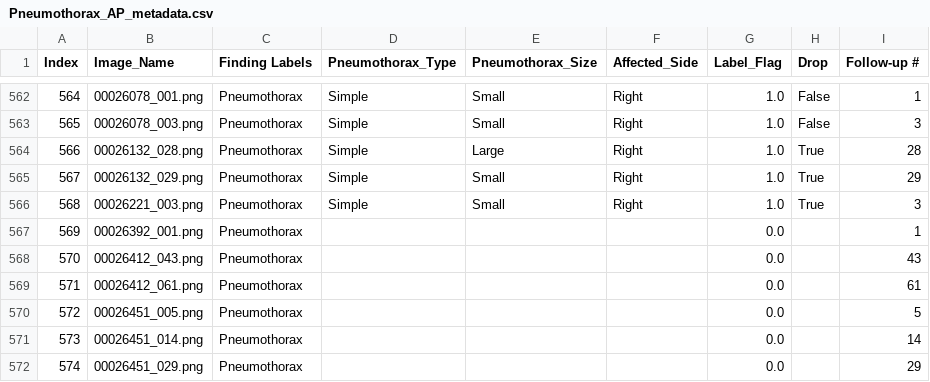
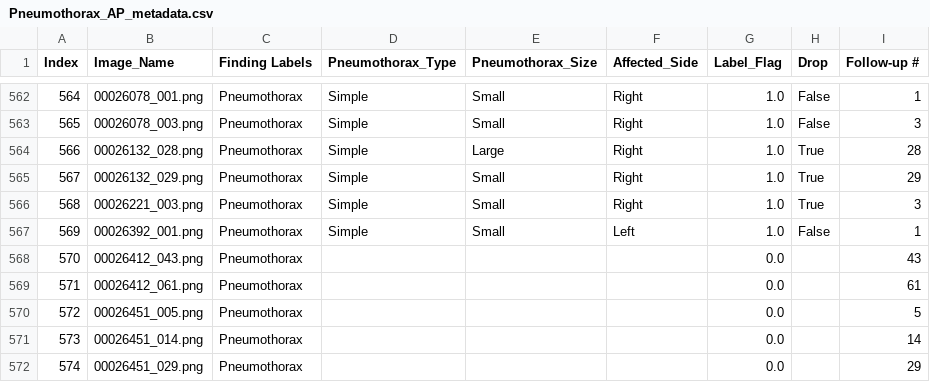
Before and after one commit to Abdullahshade/NIHApp, a CSV file: Pneumothorax_AP_metadata.csv, drawn as a sheet; only a part is shown, gaps mark what is left out; the diff names each change by its address in the sheet, - before the commit and + after, or states it on an @@ line.

Commit message:
Updated labels

```diff
--- a/Pneumothorax_AP_metadata.csv
+++ b/Pneumothorax_AP_metadata.csv
-D567 (Pneumothorax_Type): (empty)
+D567 (Pneumothorax_Type): Simple
-E567 (Pneumothorax_Size): (empty)
+E567 (Pneumothorax_Size): Small
-F567 (Affected_Side): (empty)
+F567 (Affected_Side): Left
-G567 (Label_Flag): 0.0
+G567 (Label_Flag): 1.0
-H567 (Drop): (empty)
+H567 (Drop): False
```
